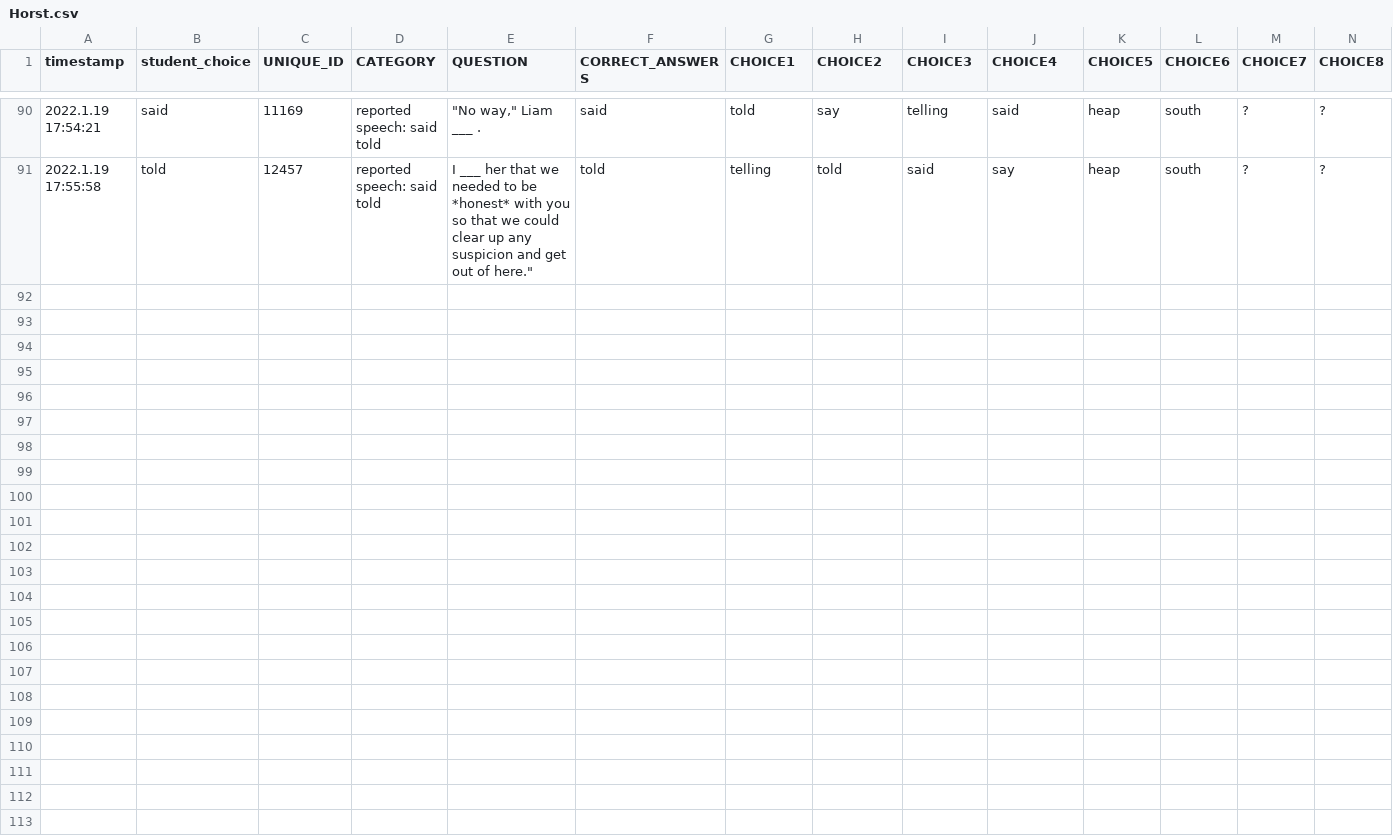
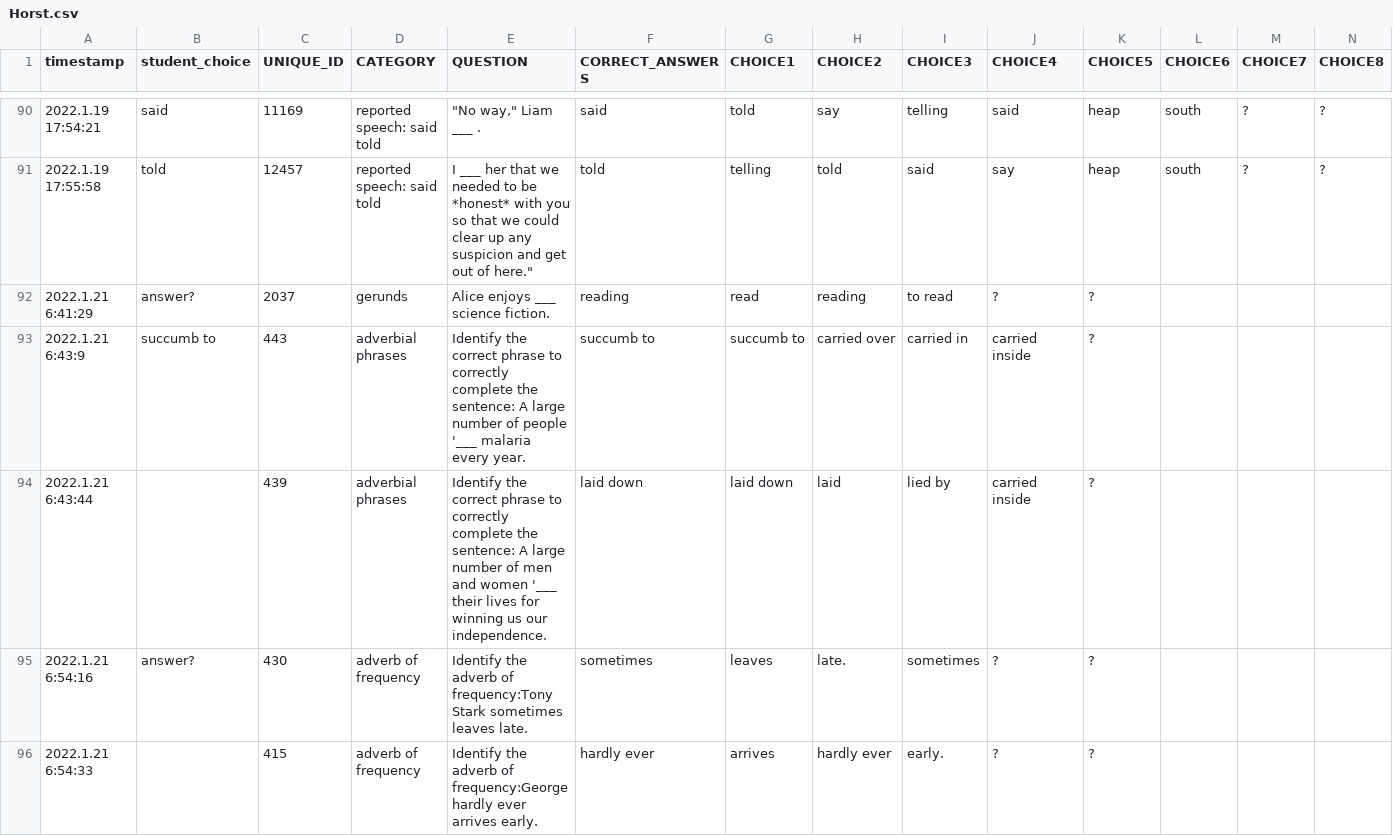
Before and after one commit to pleabargain/storyboard, a CSV file: students/Horst.csv, drawn as a sheet; only a part is shown, gaps mark what is left out; rows hold the shown columns only; the diff covers the shown part only; the diff names each change by its address in the sheet, - before the commit and + after, or states it on an @@ line.

```diff
--- a/students/Horst.csv
+++ b/students/Horst.csv
+row 92: 2022.1.21 6:41:29 | answer? | 2037 | gerunds | Alice enjoys ___ science fiction. | reading | read | reading | to read | ? | ?
+row 93: 2022.1.21 6:43:9 | succumb to | 443 | adverbial phrases | Identify the correct phrase to correctly complete the sentence: A large number of people '___ malaria every year. | succumb to | succumb to | carried over | carried in | carried inside | ?
+row 94: 2022.1.21 6:43:44 |  | 439 | adverbial phrases | Identify the correct phrase to correctly complete the sentence: A large number of men and women '___ their lives for winning us our independence. | laid down | laid down | laid | lied by | carried inside | ?
+row 95: 2022.1.21 6:54:16 | answer? | 430 | adverb of frequency | Identify the adverb of frequency:Tony Stark sometimes leaves late. | sometimes | leaves | late. | sometimes | ? | ?
+row 96: 2022.1.21 6:54:33 |  | 415 | adverb of frequency | Identify the adverb of frequency:George hardly ever arrives early. | hardly ever | arrives | hardly ever | early. | ? | ?
```
Also changed, not shown: 14 added rows elsewhere in this file, question_tab/needs_attention.csv, 37 other files.
